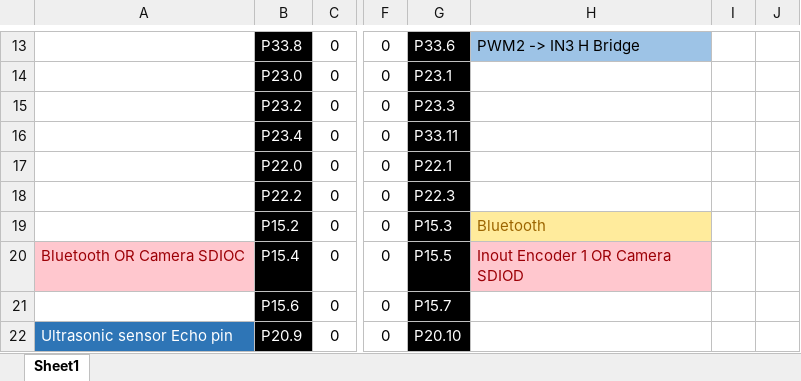
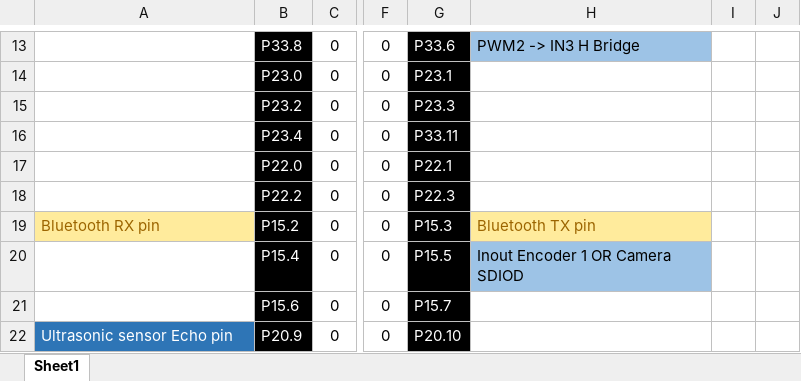
Before and after one commit to aminegaizi/Robot_Project_IFX, an Excel workbook: RobotProject_PinMap.xlsm, sheet Sheet1, drawn as a sheet; only a part is shown, gaps mark what is left out; values as stored, in another font and other column widths than the file's, no borders; charts and pictures not drawn; the diff names each change by its address in the sheet, - before the commit and + after, or states it on an @@ line.

Commit message:
Bluetooth PinMap Update

```diff
--- a/RobotProject_PinMap.xlsm (sheet Sheet1)
+++ b/RobotProject_PinMap.xlsm (sheet Sheet1)
-A19: (empty)
+A19: Bluetooth RX pin
-A19 fill: none
+A19 fill: #FFEB9C
-H19: Bluetooth
+H19: Bluetooth TX pin
-A20: Bluetooth OR Camera SDIOC
+A20: (empty)
-A20 fill: #FFC7CE
+A20 fill: none
@@ H20 fill: #FFC7CE → #9DC3E6, text colour: #9C0006 → black @@
```
